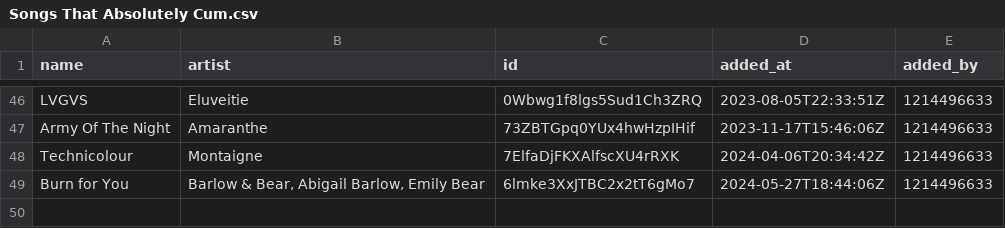
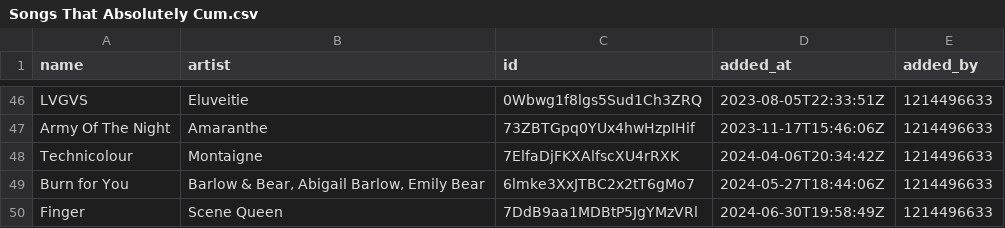
Before and after one commit to Ari-Zerner/spotify-archive, a CSV file: playlists/Songs That Absolutely Cum.csv, drawn as a sheet; only a part is shown, gaps mark what is left out.

Commit message:
Update 2024-07-01_00-00-56
Summary of Changes:
  Changed playlists:
    - All the Hits
    - Songs That Absolutely Cum

Changed playlist: All the Hits
  Added tracks:
    - Sweet but Psycho by Ava Max
Changed playlist: Songs That Absolutely Cum
  Added tracks:
    - Finger by Scene Queen

```diff
--- a/playlists/Songs That Absolutely Cum.csv
+++ b/playlists/Songs That Absolutely Cum.csv
@@ -49 +49,2 @@ Technicolour,Montaigne,7ElfaDjFKXAlfscXU4rRXK,2024-04-06T20:34:42Z,1214496633
 Burn for You,"Barlow & Bear, Abigail Barlow, Emily Bear",6lmke3XxJTBC2x2tT6gMo7,2024-05-27T18:44:06Z,1214496633
+Finger,Scene Queen,7DdB9aa1MDBtP5JgYMzVRl,2024-06-30T19:58:49Z,1214496633
```
Also changed, not shown: playlists/All the Hits.csv, playlists_metadata.csv.
